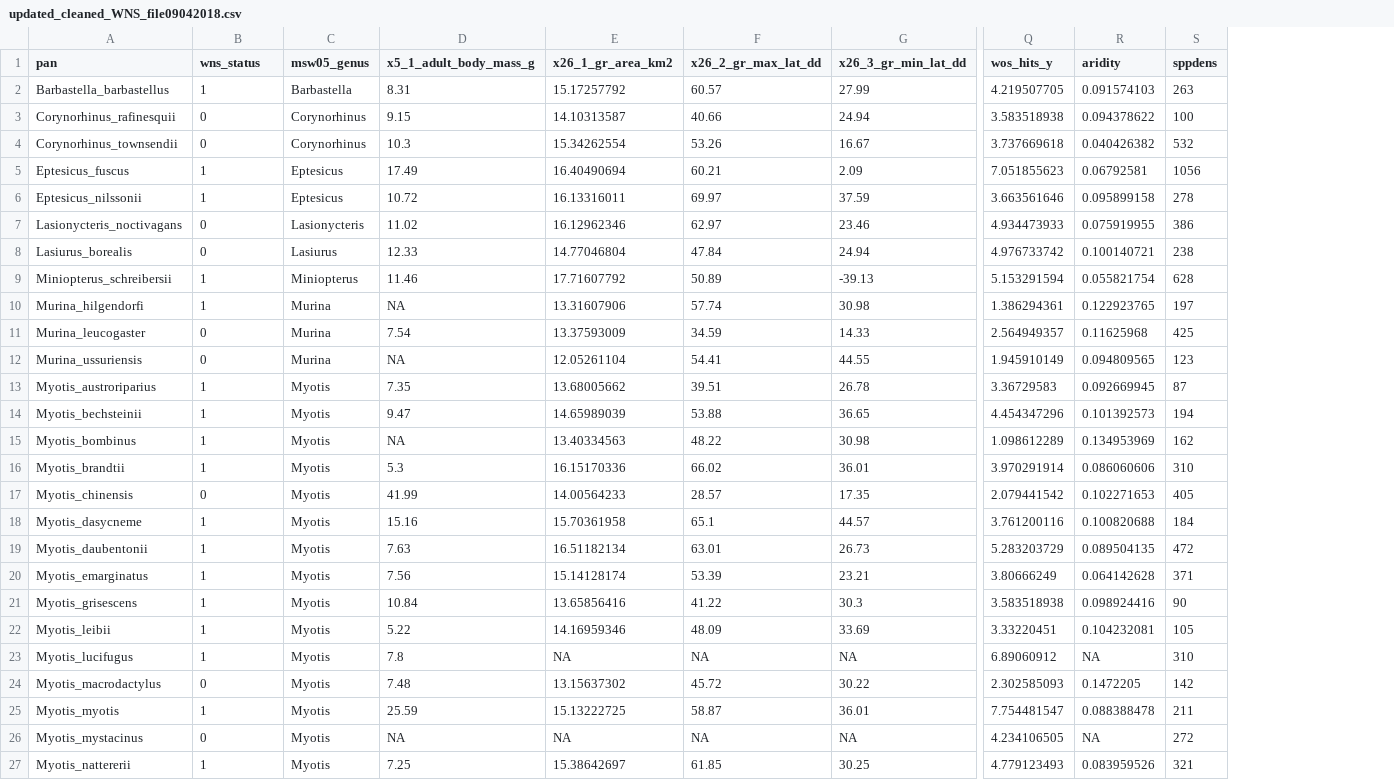
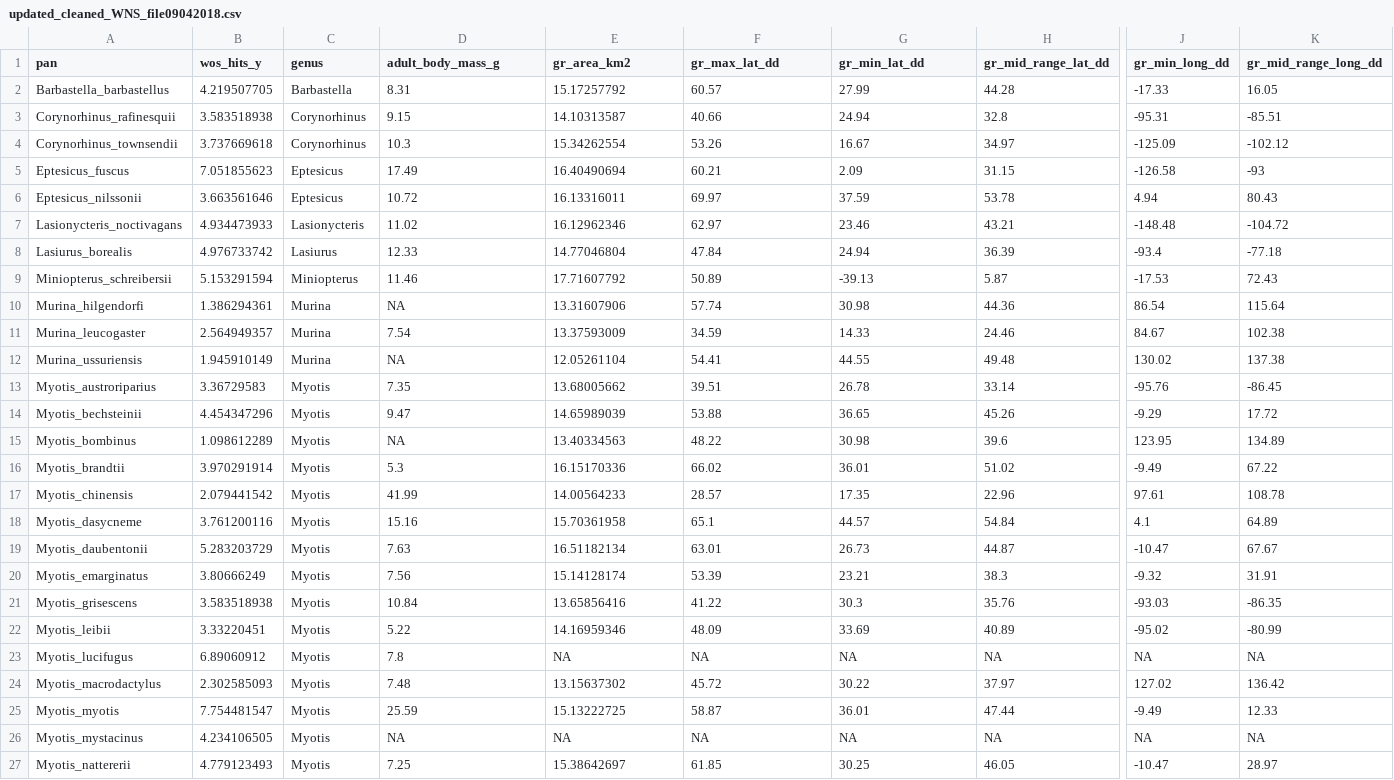
Before and after one commit to curtisburkhalter/WNS_Projects, a CSV file: Susceptibility_Modeling/Data/updated_cleaned_WNS_file09042018.csv, drawn as a sheet; only a part is shown, gaps mark what is left out; removed rows and columns are numbered as before the commit, all else as after; the diff covers the shown part only; the diff names each change by its address in the sheet, - before the commit and + after, or states it on an @@ line.

Commit message:
New cleaned file
This commit contains the new cleaned dataset with updated column names

```diff
--- a/Susceptibility_Modeling/Data/updated_cleaned_WNS_file09042018.csv
+++ b/Susceptibility_Modeling/Data/updated_cleaned_WNS_file09042018.csv
+column H (gr_mid_range_lat_dd), rows 2-27: 44.28 | 32.8 | 34.97 | 31.15 | 53.78 | 43.21 | 36.39 | 5.87 | 44.36 | 24.46 | 49.48 | 33.14 | 45.26 | 39.6 | 51.02 | 22.96 | 54.84 | 44.87 | 38.3 | 35.76 | 40.89 | NA | 37.97 | 47.44 | NA | 46.05
+column J (gr_min_long_dd), rows 2-27: -17.33 | -95.31 | -125.09 | -126.58 | 4.94 | -148.48 | -93.4 | -17.53 | 86.54 | 84.67 | 130.02 | -95.76 | -9.29 | 123.95 | -9.49 | 97.61 | 4.1 | -10.47 | -9.32 | -93.03 | -95.02 | NA | 127.02 | -9.49 | NA | -10.47
+column K (gr_mid_range_long_dd), rows 2-27: 16.05 | -85.51 | -102.12 | -93 | 80.43 | -104.72 | -77.18 | 72.43 | 115.64 | 102.38 | 137.38 | -86.45 | 17.72 | 134.89 | 67.22 | 108.78 | 64.89 | 67.67 | 31.91 | -86.35 | -80.99 | NA | 136.42 | 12.33 | NA | 28.97
-column Q (wos_hits_y), rows 2-27: 4.219507705 | 3.583518938 | 3.737669618 | 7.051855623 | 3.663561646 | 4.934473933 | 4.976733742 | 5.153291594 | 1.386294361 | 2.564949357 | 1.945910149 | 3.36729583 | 4.454347296 | 1.098612289 | 3.970291914 | 2.079441542 | 3.761200116 | 5.283203729 | 3.80666249 | 3.583518938 | 3.33220451 | 6.89060912 | 2.302585093 | 7.754481547 | 4.234106505 | 4.779123493
-column R (aridity), rows 2-27: 0.091574103 | 0.094378622 | 0.040426382 | 0.06792581 | 0.095899158 | 0.075919955 | 0.100140721 | 0.055821754 | 0.122923765 | 0.11625968 | 0.094809565 | 0.092669945 | 0.101392573 | 0.134953969 | 0.086060606 | 0.102271653 | 0.100820688 | 0.089504135 | 0.064142628 | 0.098924416 | 0.104232081 | NA | 0.1472205 | 0.088388478 | NA | 0.083959526
-column S (sppdens), rows 2-27: 263 | 100 | 532 | 1056 | 278 | 386 | 238 | 628 | 197 | 425 | 123 | 87 | 194 | 162 | 310 | 405 | 184 | 472 | 371 | 90 | 105 | 310 | 142 | 211 | 272 | 321
-B1: wns_status
+B1: wos_hits_y
-C1: msw05_genus
+C1: genus
-D1: x5_1_adult_body_mass_g
+D1: adult_body_mass_g
-E1: x26_1_gr_area_km2
+E1: gr_area_km2
-F1: x26_2_gr_max_lat_dd
+F1: gr_max_lat_dd
-G1: x26_3_gr_min_lat_dd
+G1: gr_min_lat_dd
-B2 (wos_hits_y): 1
+B2 (wos_hits_y): 4.219507705
-B3 (wos_hits_y): 0
+B3 (wos_hits_y): 3.583518938
-B4 (wos_hits_y): 0
+B4 (wos_hits_y): 3.737669618
-B5 (wos_hits_y): 1
+B5 (wos_hits_y): 7.051855623
-B6 (wos_hits_y): 1
+B6 (wos_hits_y): 3.663561646
-B7 (wos_hits_y): 0
+B7 (wos_hits_y): 4.934473933
-B8 (wos_hits_y): 0
+B8 (wos_hits_y): 4.976733742
-B9 (wos_hits_y): 1
+B9 (wos_hits_y): 5.153291594
-B10 (wos_hits_y): 1
+B10 (wos_hits_y): 1.386294361
-B11 (wos_hits_y): 0
+B11 (wos_hits_y): 2.564949357
-B12 (wos_hits_y): 0
+B12 (wos_hits_y): 1.945910149
-B13 (wos_hits_y): 1
+B13 (wos_hits_y): 3.36729583
-B14 (wos_hits_y): 1
+B14 (wos_hits_y): 4.454347296
-B15 (wos_hits_y): 1
+B15 (wos_hits_y): 1.098612289
-B16 (wos_hits_y): 1
+B16 (wos_hits_y): 3.970291914
-B17 (wos_hits_y): 0
+B17 (wos_hits_y): 2.079441542
-B18 (wos_hits_y): 1
+B18 (wos_hits_y): 3.761200116
-B19 (wos_hits_y): 1
+B19 (wos_hits_y): 5.283203729
-B20 (wos_hits_y): 1
+B20 (wos_hits_y): 3.80666249
-B21 (wos_hits_y): 1
+B21 (wos_hits_y): 3.583518938
-B22 (wos_hits_y): 1
+B22 (wos_hits_y): 3.33220451
-B23 (wos_hits_y): 1
+B23 (wos_hits_y): 6.89060912
-B24 (wos_hits_y): 0
+B24 (wos_hits_y): 2.302585093
-B25 (wos_hits_y): 1
+B25 (wos_hits_y): 7.754481547
-B26 (wos_hits_y): 0
+B26 (wos_hits_y): 4.234106505
-B27 (wos_hits_y): 1
+B27 (wos_hits_y): 4.779123493
```
Also changed, not shown: 15 edited cells elsewhere in this file.
